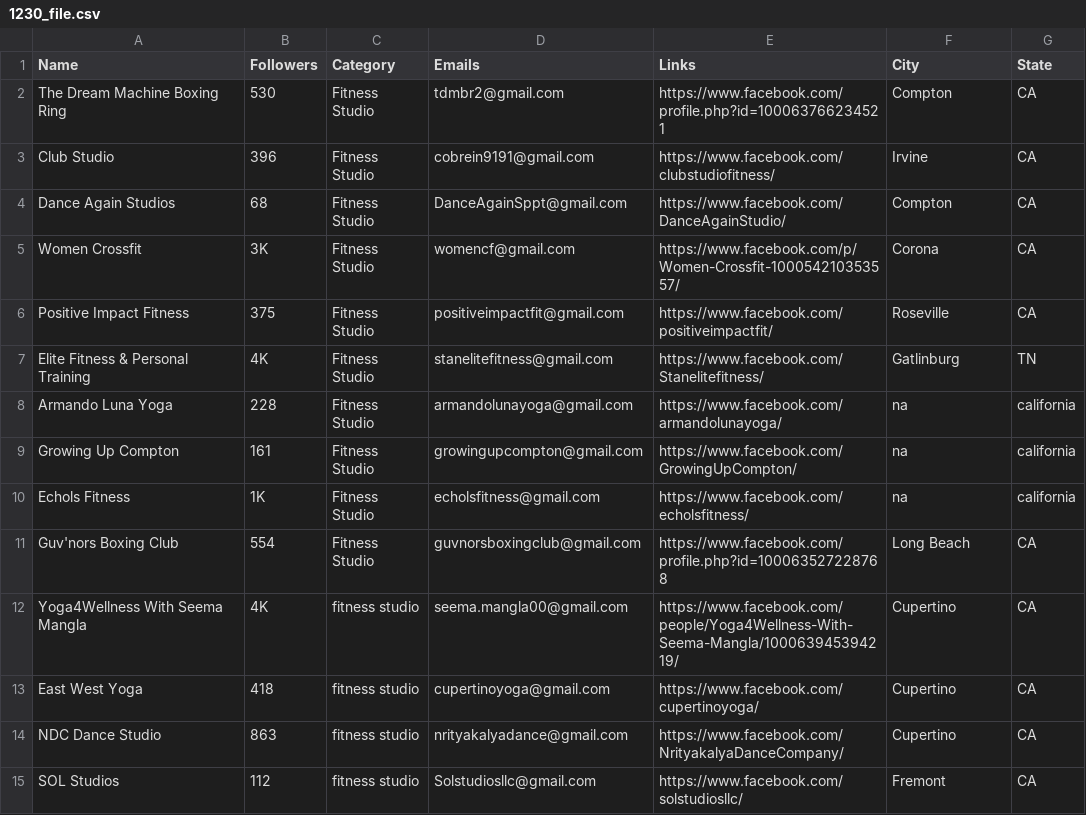
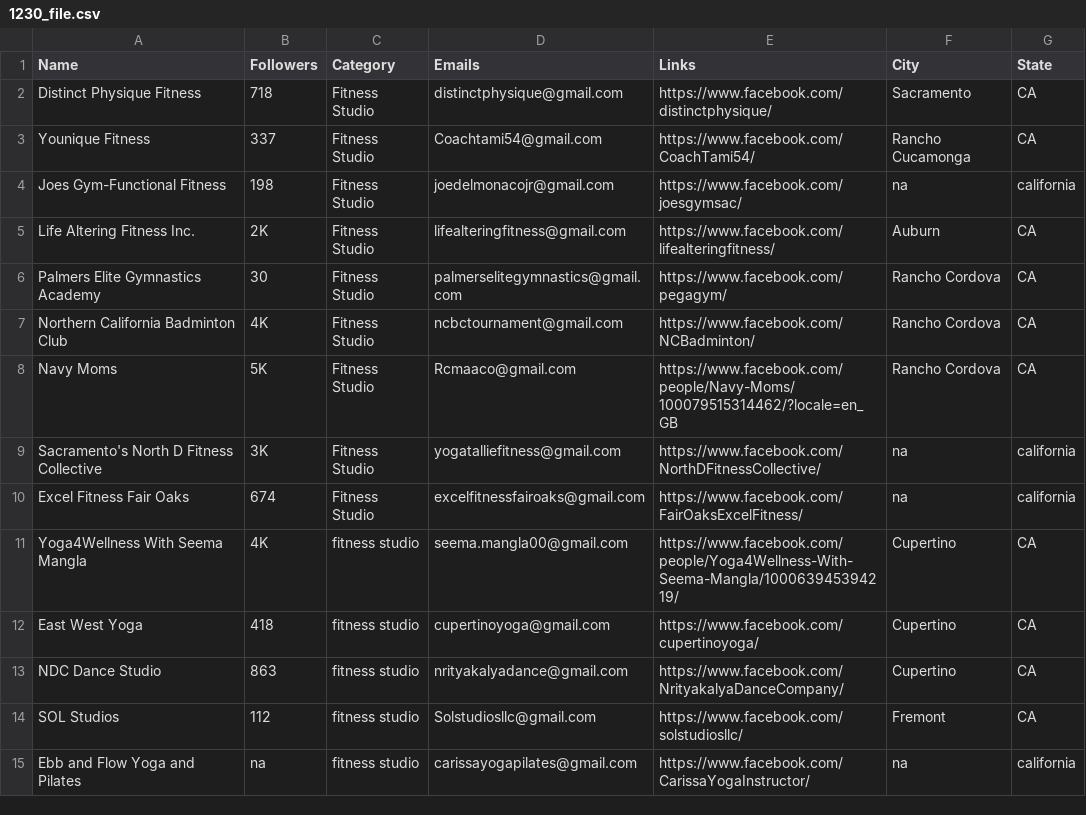
Before and after one commit to will-carrington/inconsistent_contacts, a CSV file: 1230_file.csv, drawn as a sheet; only a part is shown; the shorter side is filled out with more unchanged rows.

Commit message:
Update file via API

```diff
--- a/1230_file.csv
+++ b/1230_file.csv
@@ -1,12 +1,11 @@
 Name,Followers,Category,Emails,Links,City,State
-The Dream Machine Boxing Ring,530,Fitness Studio,tdmbr2@gmail.com,https://www.facebook.com/profile.php?id=100063766234521,Compton,CA
-Club Studio,396,Fitness Studio,cobrein9191@gmail.com,https://www.facebook.com/clubstudiofitness/,Irvine,CA
-Dance Again Studios,68,Fitness Studio,DanceAgainSppt@gmail.com,https://www.facebook.com/DanceAgainStudio/,Compton,CA
-Women Crossfit,3K,Fitness Studio,womencf@gmail.com,https://www.facebook.com/p/Women-Crossfit-100054210353557/,Corona,CA
-Positive Impact Fitness,375,Fitness Studio,positiveimpactfit@gmail.com,https://www.facebook.com/positiveimpactfit/,Roseville,CA
-Elite Fitness & Personal Training,4K,Fitness Studio,stanelitefitness@gmail.com,https://www.facebook.com/Stanelitefitness/,Gatlinburg,TN
-Armando Luna Yoga,228,Fitness Studio,armandolunayoga@gmail.com,https://www.facebook.com/armandolunayoga/,na,california
-Growing Up Compton,161,Fitness Studio,growingupcompton@gmail.com,https://www.facebook.com/GrowingUpCompton/,na,california
-Echols Fitness,1K,Fitness Studio,echolsfitness@gmail.com,https://www.facebook.com/echolsfitness/,na,california
-Guv'nors Boxing Club,554,Fitness Studio,guvnorsboxingclub@gmail.com,https://www.facebook.com/profile.php?id=100063527228768,Long Beach,CA
+Distinct Physique Fitness,718,Fitness Studio,distinctphysique@gmail.com,https://www.facebook.com/distinctphysique/,Sacramento,CA
+Younique Fitness,337,Fitness Studio,Coachtami54@gmail.com,https://www.facebook.com/CoachTami54/,Rancho Cucamonga,CA
+Joes Gym-Functional Fitness,198,Fitness Studio,joedelmonacojr@gmail.com,https://www.facebook.com/joesgymsac/,na,california
+Life Altering Fitness Inc.,2K,Fitness Studio,lifealteringfitness@gmail.com,https://www.facebook.com/lifealteringfitness/,Auburn,CA
+Palmers Elite Gymnastics Academy,30,Fitness Studio,palmerselitegymnastics@gmail.com,https://www.facebook.com/pegagym/,Rancho Cordova,CA
+Northern California Badminton Club,4K,Fitness Studio,ncbctournament@gmail.com,https://www.facebook.com/NCBadminton/,Rancho Cordova,CA
+Navy Moms,5K,Fitness Studio,Rcmaaco@gmail.com,https://www.facebook.com/people/Navy-Moms/100079515314462/?locale=en_GB,Rancho Cordova,CA
+Sacramento's North D Fitness Collective,3K,Fitness Studio,yogatalliefitness@gmail.com,https://www.facebook.com/NorthDFitnessCollective/,na,california
+Excel Fitness Fair Oaks,674,Fitness Studio,excelfitnessfairoaks@gmail.com,https://www.facebook.com/FairOaksExcelFitness/,na,california
 Yoga4Wellness With Seema Mangla,4K,fitness studio,seema.mangla00@gmail.com,https://www.facebook.com/people/Yoga4Wellness-With-Seema-Mangla/100063945394219/,Cupertino,CA
```
